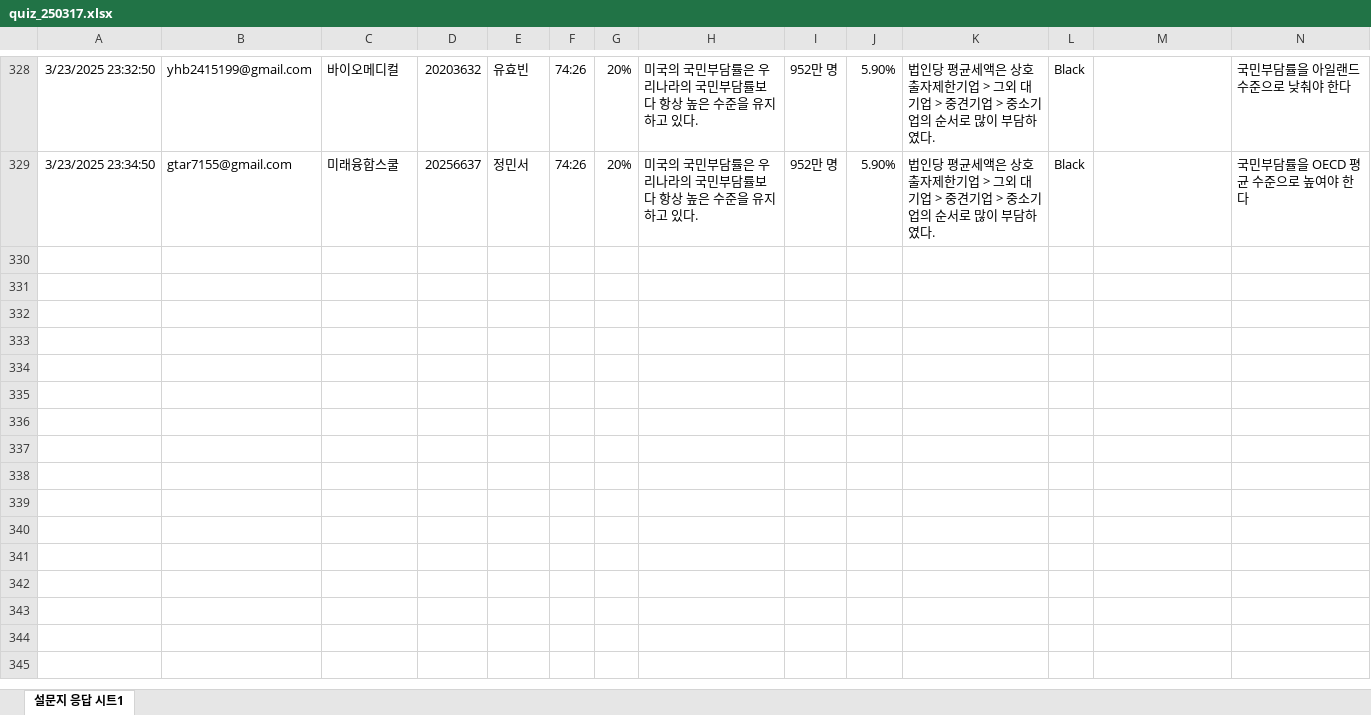
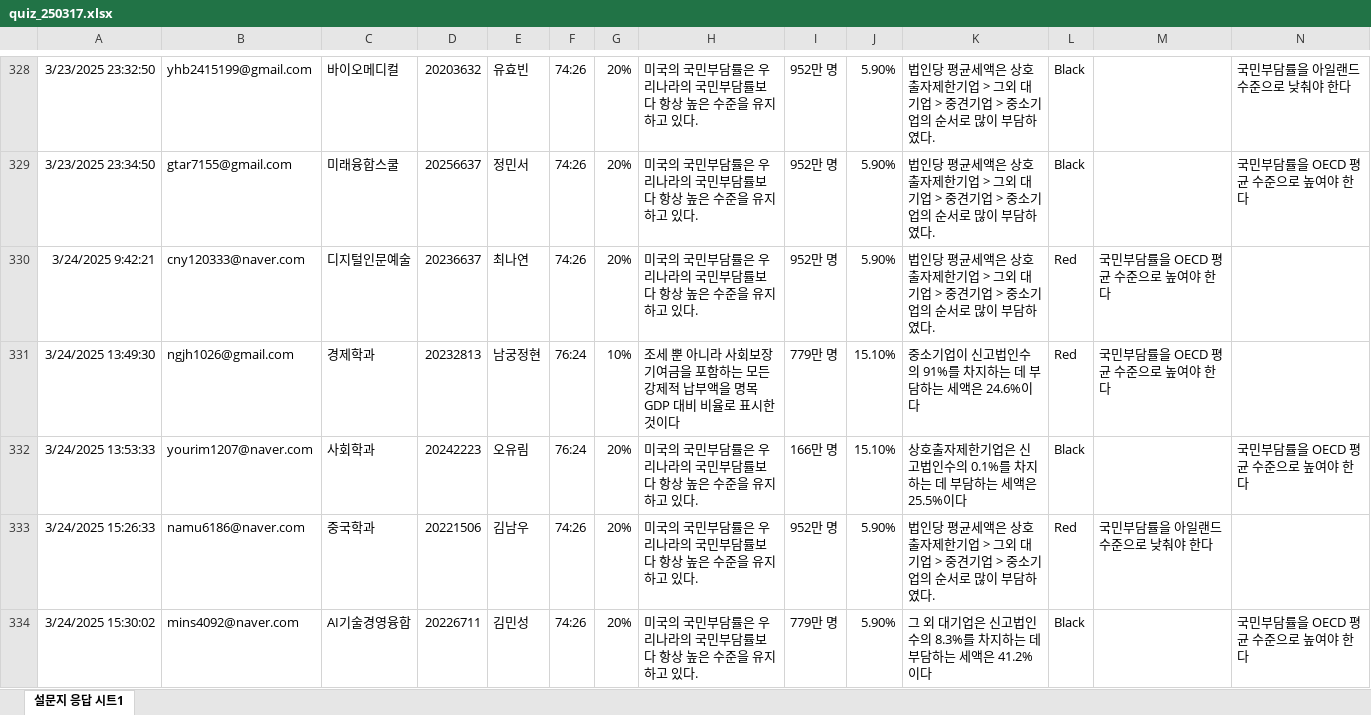
Before and after one commit to kwlee58/class202501, an Excel workbook: R/data/quiz_250317.xlsx, sheet 설문지 응답 시트1, drawn as a sheet; only a part is shown, gaps mark what is left out; values as stored, in another font and other column widths than the file's, no borders; charts and pictures and table styles not drawn; the diff covers the shown part only; the diff names each change by its address in the sheet, - before the commit and + after, or states it on an @@ line.

```diff
--- a/R/data/quiz_250317.xlsx (sheet 설문지 응답 시트1)
+++ b/R/data/quiz_250317.xlsx (sheet 설문지 응답 시트1)
+row 330: 3/24/2025 9:42:21 | cny120333@naver.com | 디지털인문예술 | 20236637 | 최나연 | 74:26 | 20% | 미국의 국민부담률은 우리나라의 국민부담률보다 항상 높은 수준을 유지하고 있다. | 952만 명 | 5.90% | 법인당 평균세액은 상호출자제한기업 > 그외 대기업 > 중견기업 > 중소기업의 순서로 많이 부담하였다. | Red | 국민부담률을 OECD 평균 수준으로 높여야 한다
+row 331: 3/24/2025 13:49:30 | ngjh1026@gmail.com | 경제학과 | 20232813 | 남궁정현 | 76:24 | 10% | 조세 뿐 아니라 사회보장기여금을 포함하는 모든 강제적 납부액을 명목 GDP 대비 비율로 표시한 것이다 | 779만 명 | 15.10% | 중소기업이 신고법인수의 91%를 차지하는 데 부담하는 세액은 24.6%이다 | Red | 국민부담률을 OECD 평균 수준으로 높여야 한다
+row 332: 3/24/2025 13:53:33 | yourim1207@naver.com | 사회학과 | 20242223 | 오유림 | 76:24 | 20% | 미국의 국민부담률은 우리나라의 국민부담률보다 항상 높은 수준을 유지하고 있다. | 166만 명 | 15.10% | 상호출자제한기업은 신고법인수의 0.1%를 차지하는 데 부담하는 세액은 25.5%이다 | Black |  | 국민부담률을 OECD 평균 수준으로 높여야 한다
+row 333: 3/24/2025 15:26:33 | namu6186@naver.com | 중국학과 | 20221506 | 김남우 | 74:26 | 20% | 미국의 국민부담률은 우리나라의 국민부담률보다 항상 높은 수준을 유지하고 있다. | 952만 명 | 5.90% | 법인당 평균세액은 상호출자제한기업 > 그외 대기업 > 중견기업 > 중소기업의 순서로 많이 부담하였다. | Red | 국민부담률을 아일랜드 수준으로 낮춰야 한다
+row 334: 3/24/2025 15:30:02 | mins4092@naver.com | AI기술경영융합 | 20226711 | 김민성 | 74:26 | 20% | 미국의 국민부담률은 우리나라의 국민부담률보다 항상 높은 수준을 유지하고 있다. | 779만 명 | 5.90% | 그 외 대기업은 신고법인수의 8.3%를 차지하는 데 부담하는 세액은 41.2%이다 | Black |  | 국민부담률을 OECD 평균 수준으로 높여야 한다
```
Also changed, not shown: 19 added rows elsewhere in this sheet, 28 other files.
